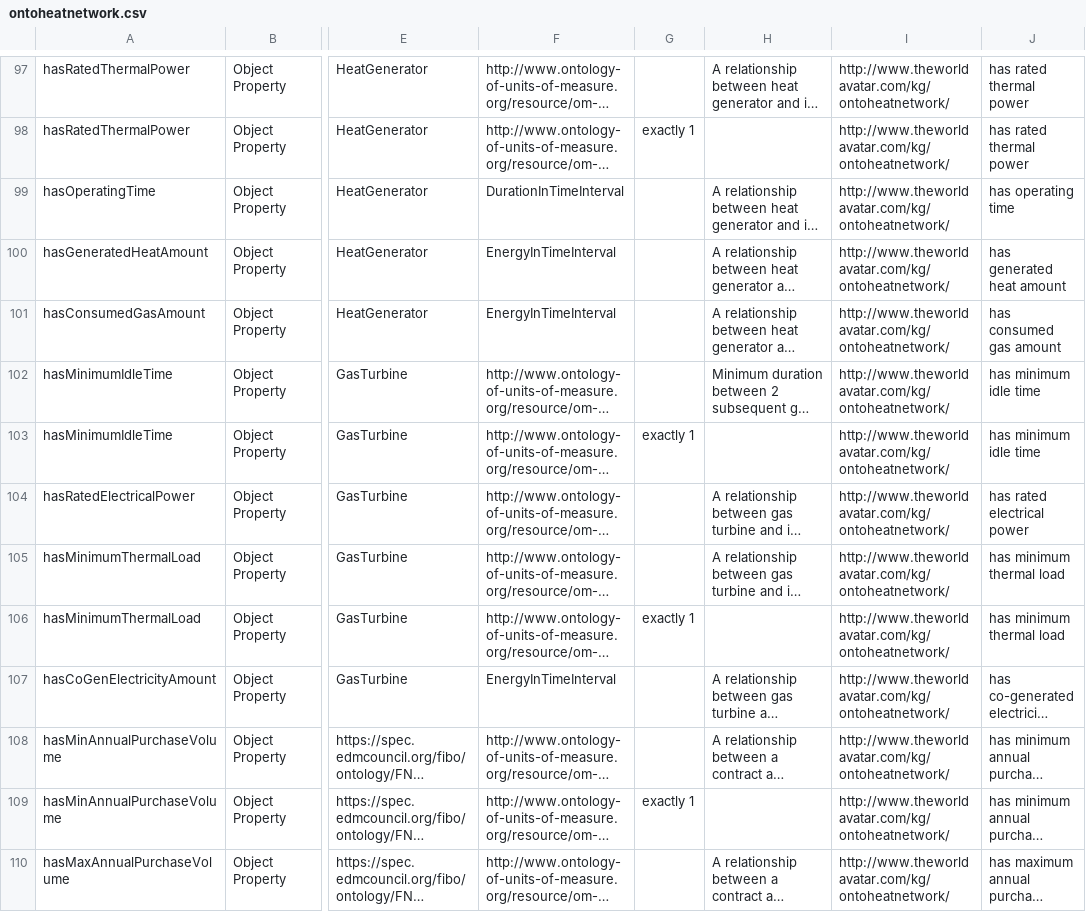
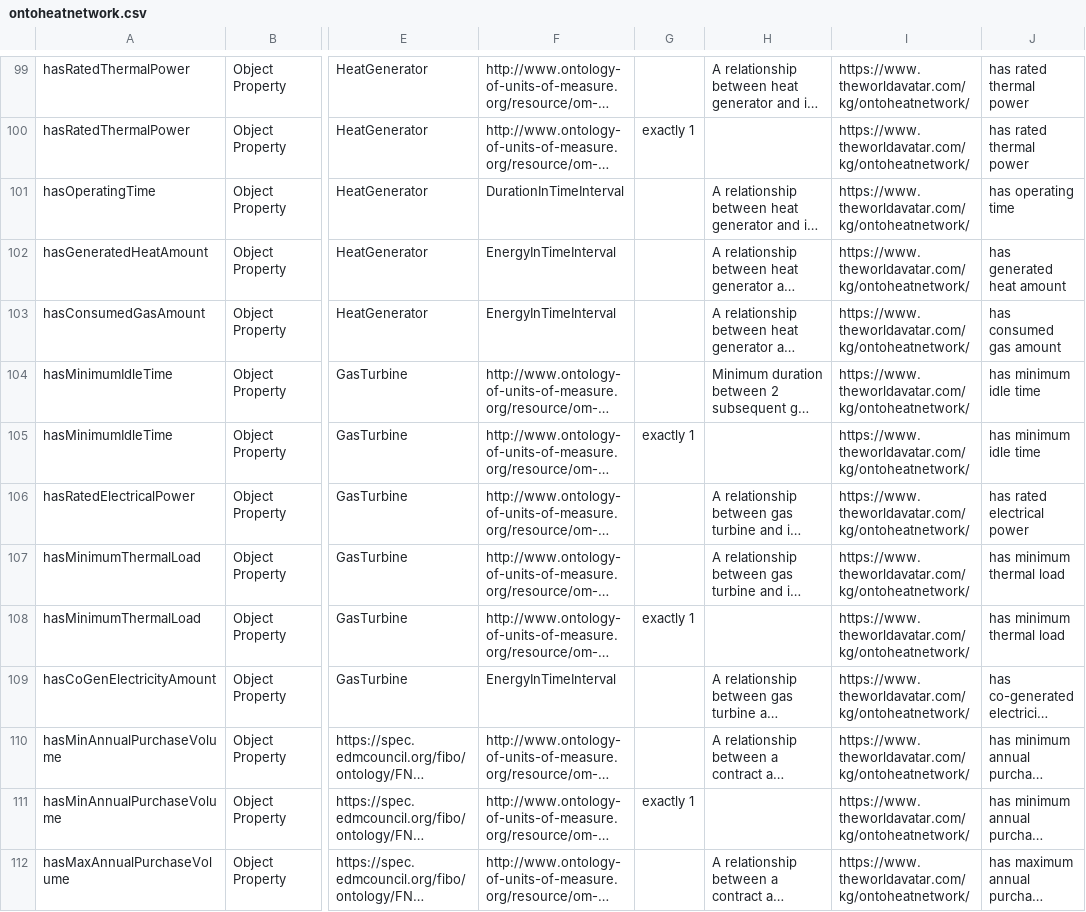
Before and after one commit to msff2/ontology, a CSV file: JPS_Ontology/ontology/ontoheatnetwork/ontoheatnetwork.csv, drawn as a sheet; only a part is shown, gaps mark what is left out; long unchanged cells end in …; addresses are those after the commit; the diff covers the shown part only; the diff names each change by its address in the sheet, - before the commit and + after, or states it on an @@ line.

Commit message:
15-dev-district-heating-network-instantiation: corrected the IRI for ontoheatnetwork and few other errors

```diff
--- a/JPS_Ontology/ontology/ontoheatnetwork/ontoheatnetwork.csv
+++ b/JPS_Ontology/ontology/ontoheatnetwork/ontoheatnetwork.csv
-I99:I112: http://www.theworldavatar.com/kg/ontoheatnetwork/
+I99:I112: https://www.theworldavatar.com/kg/ontoheatnetwork/
```
Also changed, not shown: 2 added rows and 90 edited cells elsewhere in this file, 1 other file.
